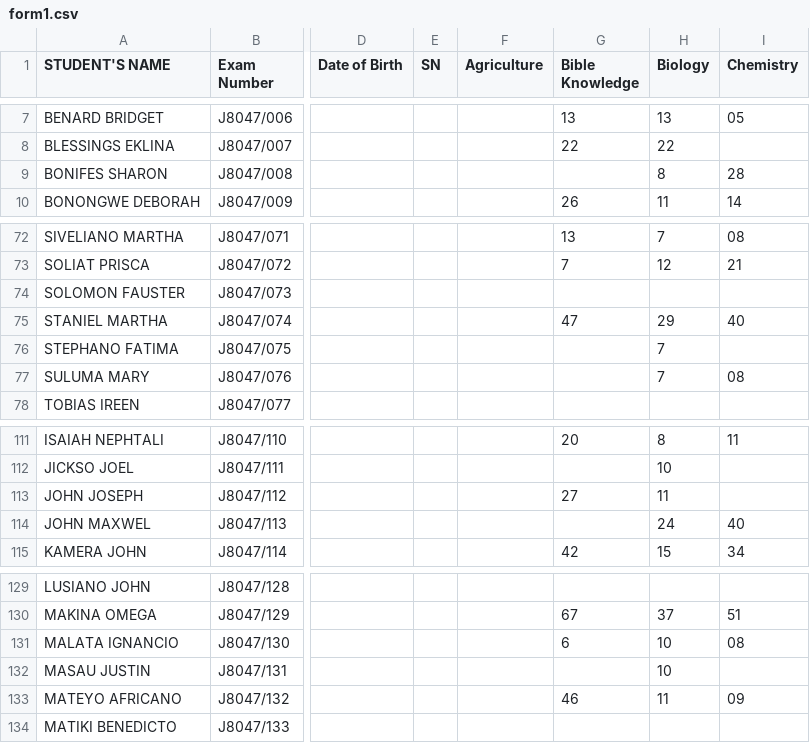
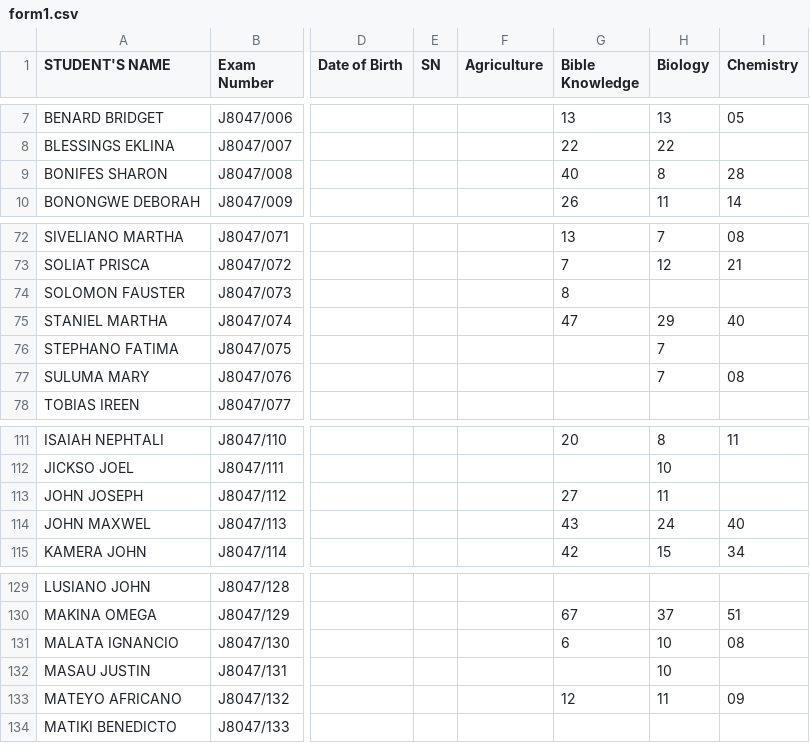
Before and after one commit to magawass/m1, a CSV file: form1.csv, drawn as a sheet; only a part is shown, gaps mark what is left out; the diff names each change by its address in the sheet, - before the commit and + after, or states it on an @@ line.

Commit message:
Update: form1 - Bible Knowledge (8/22/2026, 3:52:43 PM)

```diff
--- a/form1.csv
+++ b/form1.csv
-G9 (Bible Knowledge): (empty)
+G9 (Bible Knowledge): 40
-G74 (Bible Knowledge): (empty)
+G74 (Bible Knowledge): 8
-G114 (Bible Knowledge): (empty)
+G114 (Bible Knowledge): 43
-G133 (Bible Knowledge): 46
+G133 (Bible Knowledge): 12
```
